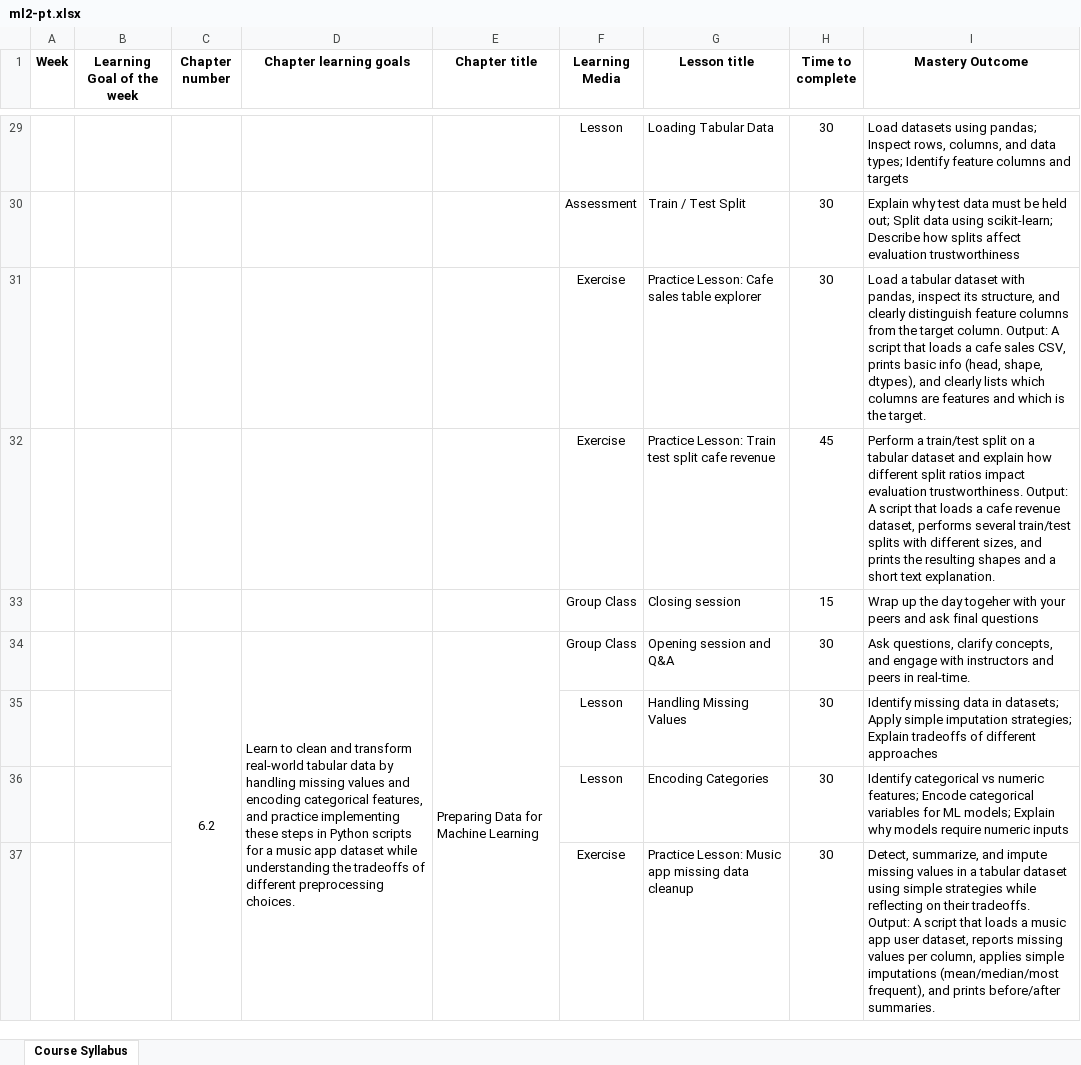
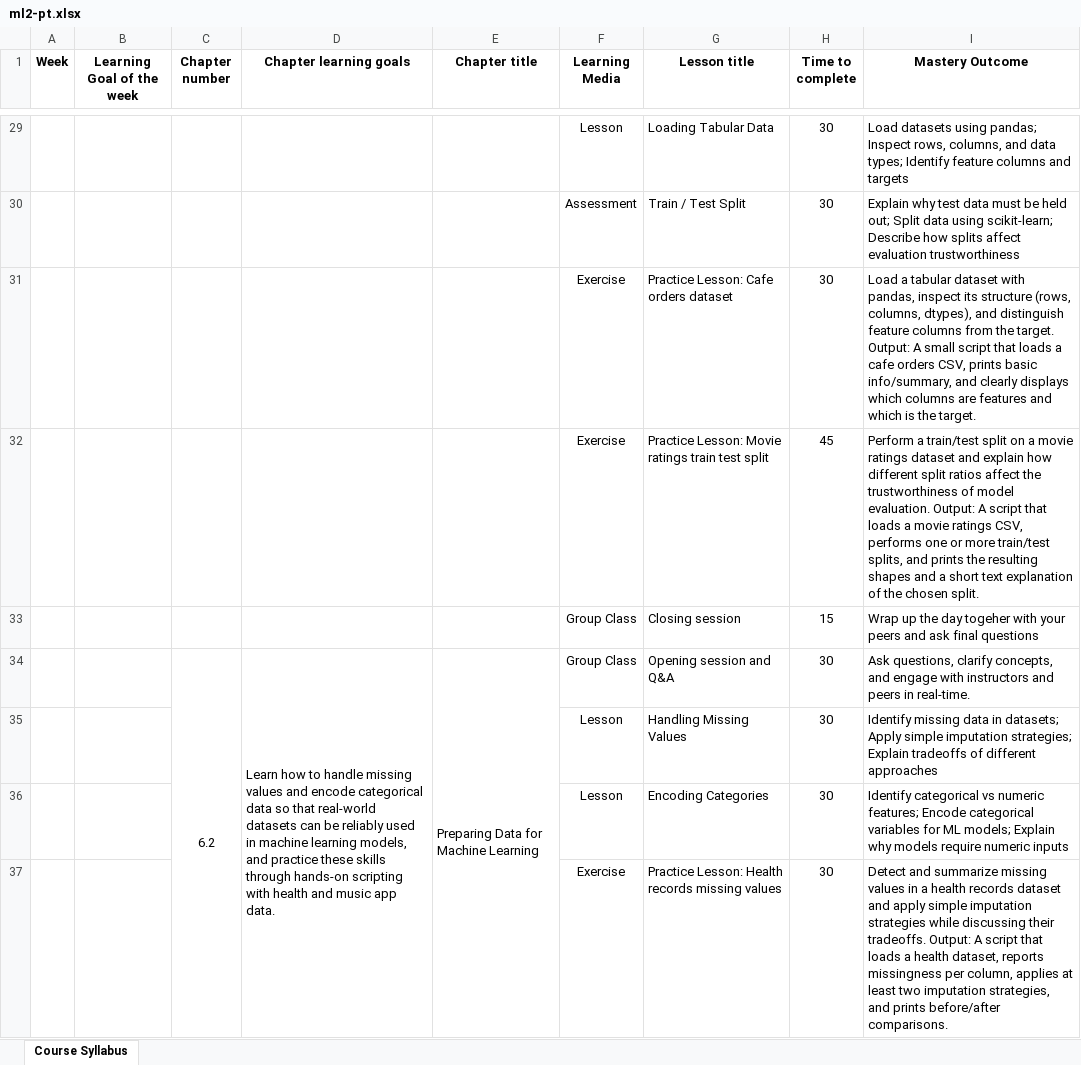
Before and after one commit to alongal-master/de-accreditation-docs, an Excel workbook: output/ml2-pt.xlsx, sheet Course Syllabus, drawn as a sheet; only a part is shown, gaps mark what is left out; values as stored, in another font and other column widths than the file's, no borders; the diff covers the shown part only; the diff names each change by its address in the sheet, - before the commit and + after, or states it on an @@ line.

```diff
--- a/output/ml2-pt.xlsx (sheet Course Syllabus)
+++ b/output/ml2-pt.xlsx (sheet Course Syllabus)
-G31 (Lesson title): Practice Lesson: Cafe sales table explorer
+G31 (Lesson title): Practice Lesson: Cafe orders dataset
-I31 (Mastery Outcome): …inspect its structure, and clearly distinguish feature columns from the target column. Output: A script that loads a cafe sales CSV, prints basic info (head, shape, dtypes), and clearly lists which columns…
+I31 (Mastery Outcome): …inspect its structure (rows, columns, dtypes), and distinguish feature columns from the target. Output: A small script that loads a cafe orders CSV, prints basic info/summary, and clearly displays which columns…
-G32 (Lesson title): Practice Lesson: Train test split cafe revenue
+G32 (Lesson title): Practice Lesson: Movie ratings train test split
-I32 (Mastery Outcome): …on a tabular dataset and explain how different split ratios impact evaluation trustworthiness. Output: A script that loads a cafe revenue dataset, performs several train/test splits with different sizes, and prints the resulting shapes and a short text explanation.
+I32 (Mastery Outcome): …on a movie ratings dataset and explain how different split ratios affect the trustworthiness of model evaluation. Output: A script that loads a movie ratings CSV, performs one or more train/test splits, and prints the resulting shapes and a short text explanation of the chosen split.
-D34 (Chapter learning goals): Learn to clean and transform real-world tabular data by handling missing values and encoding categorical features, and practice implementing these steps in Python scripts for a music app dataset while understanding the tradeoffs of different preprocessing choices.
+D34 (Chapter learning goals): Learn how to handle missing values and encode categorical data so that real-world datasets can be reliably used in machine learning models, and practice these skills through hands-on scripting with health and music app data.
-G37 (Lesson title): Practice Lesson: Music app missing data cleanup
+G37 (Lesson title): Practice Lesson: Health records missing values
-I37 (Mastery Outcome): Detect, summarize, and impute missing values in a tabular dataset using simple strategies while reflecting on their tradeoffs. Output: A script that loads a music app user dataset, reports missing values per column, applies simple imputations (mean/median/most frequent), and prints before/after summaries.
+I37 (Mastery Outcome): Detect and summarize missing values in a health records dataset and apply simple imputation strategies while discussing their tradeoffs. Output: A script that loads a health dataset, reports missingness per column, applies at least two imputation strategies, and prints before/after comparisons.
```
Also changed, not shown: 98 edited cells elsewhere in this sheet, output/ml1-pt.xlsx, output/ml2-ft.xlsx, 11 other files.
